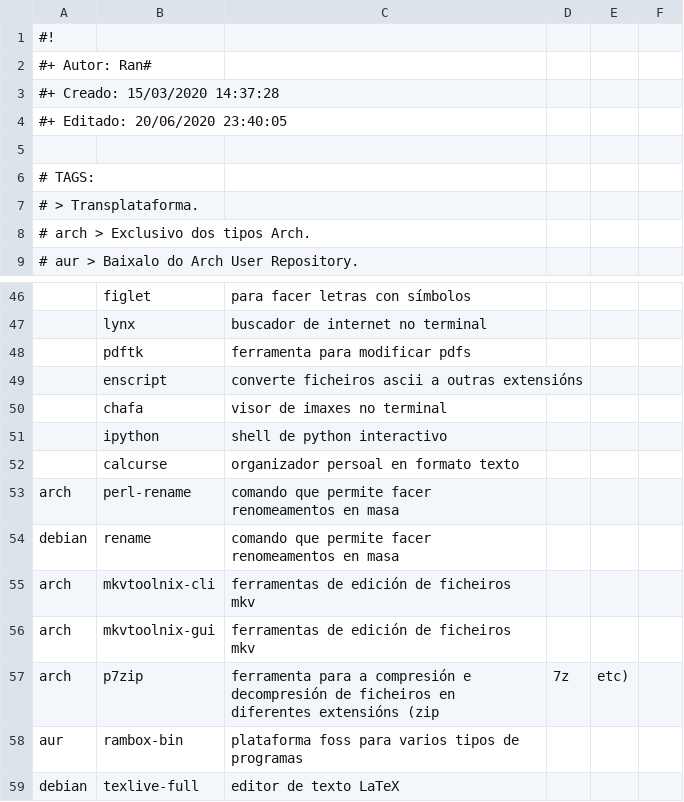
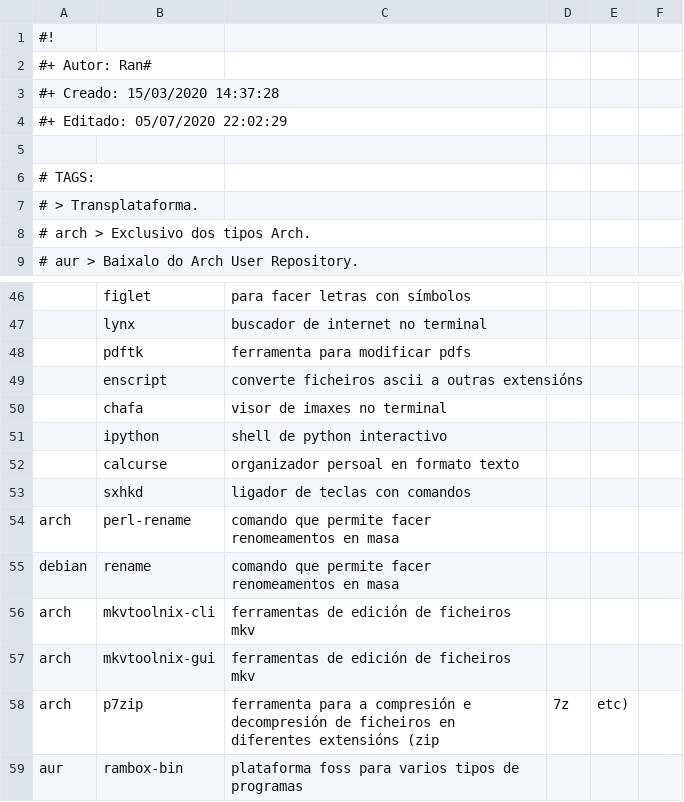
Before and after one commit to Ran-n/config, a CSV file: media/progs.csv, drawn as a sheet; only a part is shown, gaps mark what is left out; the shorter side is filled out with more unchanged rows; the diff names each change by its address in the sheet, - before the commit and + after, or states it on an @@ line.

Commit message:
cambios

```diff
--- a/media/progs.csv
+++ b/media/progs.csv
-A4: #+ Editado: 20/06/2020 23:40:05
+A4: #+ Editado: 05/07/2020 22:02:29
+row 53:  | sxhkd | ligador de teclas con comandos
```
